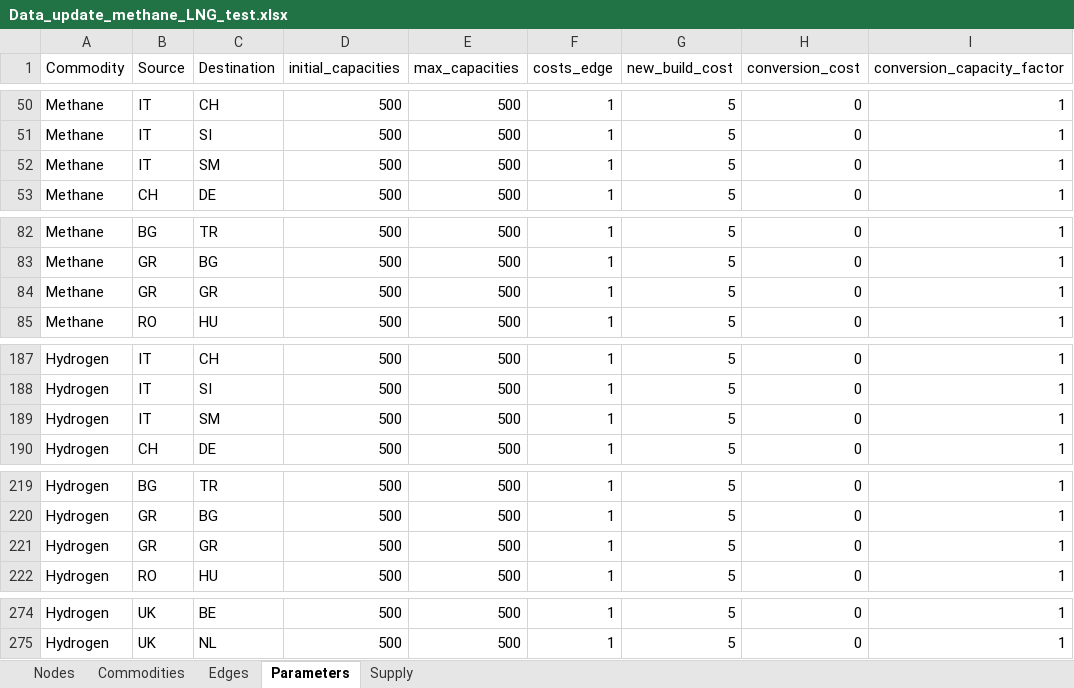
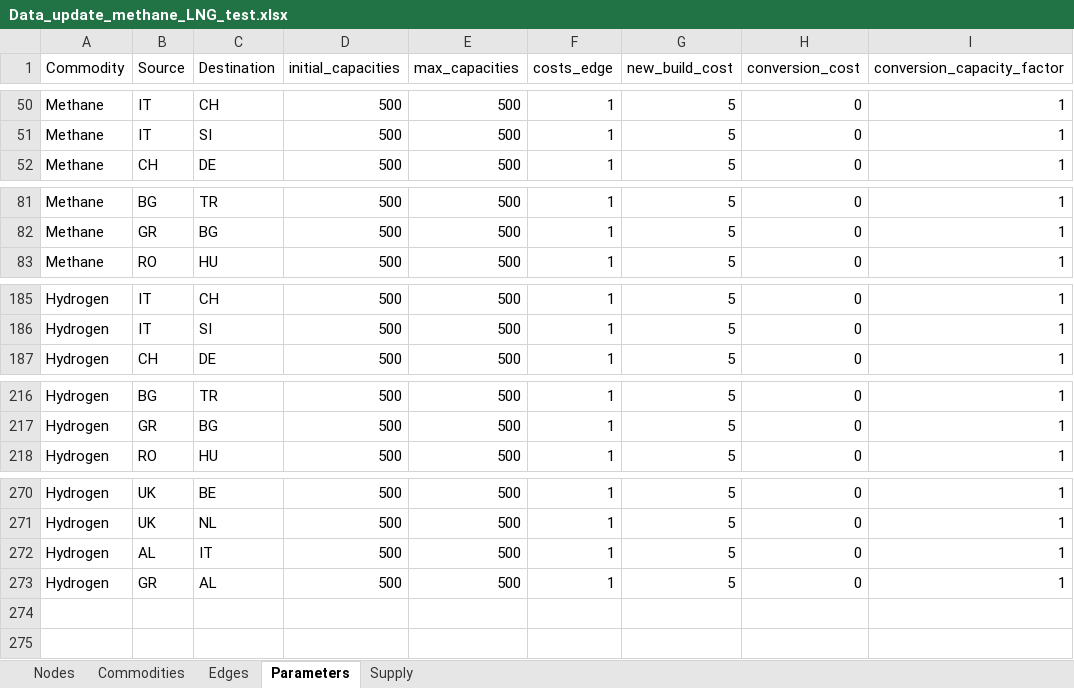
Before and after one commit to CSEI-EU/gas_infrastructure_model, an Excel workbook: 01_data/01_input_data/02_processed/Data_update_methane_LNG_test.xlsx, sheet Parameters, drawn as a sheet; only a part is shown, gaps mark what is left out; values as stored, in another font and other column widths than the file's, no borders; removed rows and columns are numbered as before the commit, all else as after; the diff covers the shown part only; the diff names each change by its address in the sheet, - before the commit and + after, or states it on an @@ line.

```diff
--- a/01_data/01_input_data/02_processed/Data_update_methane_LNG_test.xlsx (sheet Parameters)
+++ b/01_data/01_input_data/02_processed/Data_update_methane_LNG_test.xlsx (sheet Parameters)
-row 52: Methane | IT | SM | 500 | 500 | 1 | 5 | 0 | 1
-row 84: Methane | GR | GR | 500 | 500 | 1 | 5 | 0 | 1
-row 189: Hydrogen | IT | SM | 500 | 500 | 1 | 5 | 0 | 1
-row 221: Hydrogen | GR | GR | 500 | 500 | 1 | 5 | 0 | 1
+row 272: Hydrogen | AL | IT | 500 | 500 | 1 | 5 | 0 | 1
+row 273: Hydrogen | GR | AL | 500 | 500 | 1 | 5 | 0 | 1
```
Also changed, not shown: 12 edited cells elsewhere in this sheet, sheet Edges, sheet Supply, sheet Nodes, 1 other file.
